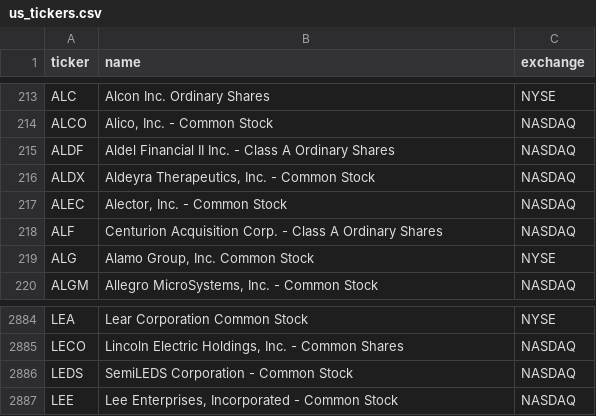
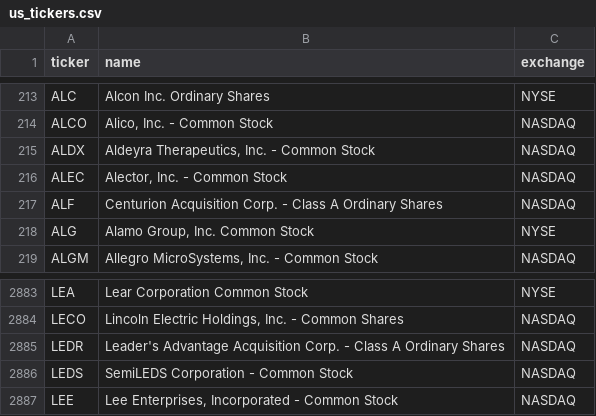
Before and after one commit to cplajha-pixel/stock-screener, a CSV file: output/us_tickers.csv, drawn as a sheet; only a part is shown, gaps mark what is left out.

```diff
--- a/output/us_tickers.csv
+++ b/output/us_tickers.csv
@@ -214,3 +214,2 @@ ALC,Alcon Inc. Ordinary Shares,NYSE
 ALCO,"Alico, Inc. - Common Stock",NASDAQ
-ALDF,Aldel Financial II Inc. - Class A Ordinary Shares,NASDAQ
 ALDX,"Aldeyra Therapeutics, Inc. - Common Stock",NASDAQ
@@ -2885,2 +2884,3 @@ LEA,Lear Corporation Common Stock,NYSE
 LECO,"Lincoln Electric Holdings, Inc. - Common Shares",NASDAQ
+LEDR,Leader's Advantage Acquisition Corp. - Class A Ordinary Shares,NASDAQ
 LEDS,SemiLEDS Corporation - Common Stock,NASDAQ
```
Also changed, not shown: 7 other files.
